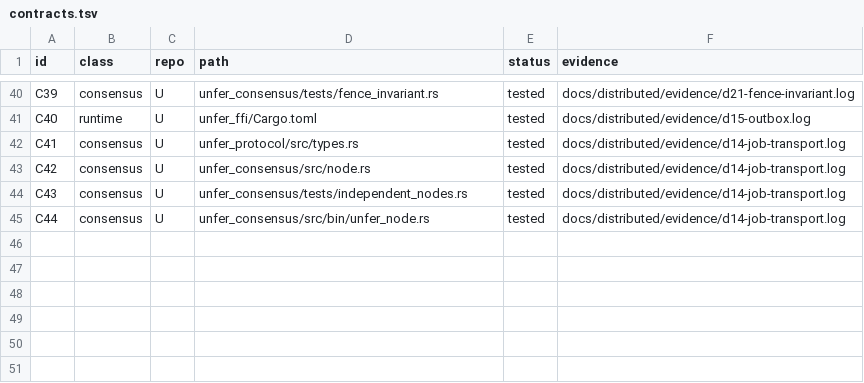
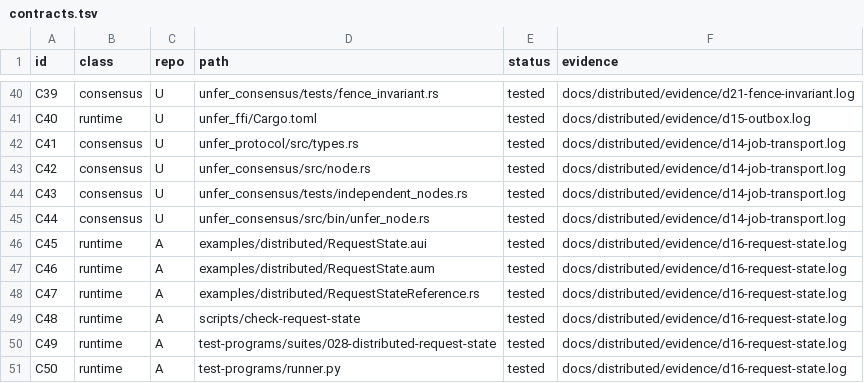
Before and after one commit to leonardopedro/australVM, a TSV file: docs/distributed/contracts.tsv, drawn as a sheet; only a part is shown, gaps mark what is left out.

```diff
--- a/docs/distributed/contracts.tsv
+++ b/docs/distributed/contracts.tsv
@@ -45 +45,7 @@ C43	consensus	U	unfer_consensus/tests/independent_nodes.rs	tested	docs/distribut
 C44	consensus	U	unfer_consensus/src/bin/unfer_node.rs	tested	docs/distributed/evidence/d14-job-transport.log
+C45	runtime	A	examples/distributed/RequestState.aui	tested	docs/distributed/evidence/d16-request-state.log
+C46	runtime	A	examples/distributed/RequestState.aum	tested	docs/distributed/evidence/d16-request-state.log
+C47	runtime	A	examples/distributed/RequestStateReference.rs	tested	docs/distributed/evidence/d16-request-state.log
+C48	runtime	A	scripts/check-request-state	tested	docs/distributed/evidence/d16-request-state.log
+C49	runtime	A	test-programs/suites/028-distributed-request-state	tested	docs/distributed/evidence/d16-request-state.log
+C50	runtime	A	test-programs/runner.py	tested	docs/distributed/evidence/d16-request-state.log
```
Also changed, not shown: 20 other files.
